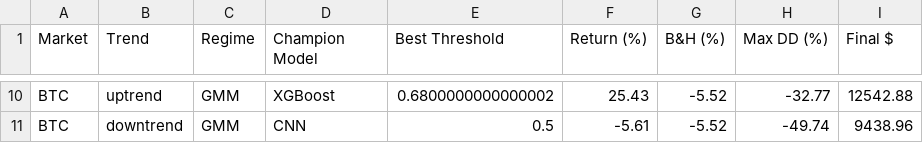
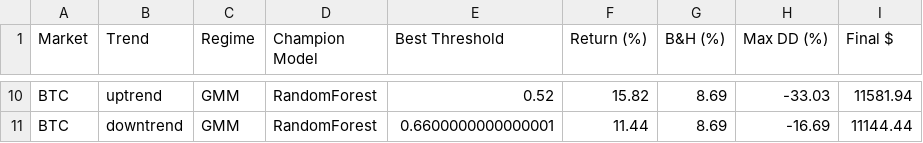
Before and after one commit to talnw1123/TrendReversal-Ai, a CSV file: backtest_champion_results.csv, drawn as a sheet; only a part is shown, gaps mark what is left out; the diff covers the shown part only; the diff names each change by its address in the sheet, - before the commit and + after, or states it on an @@ line.

Commit message:
update: update models, workflows, plots, and backtest results

```diff
--- a/backtest_champion_results.csv
+++ b/backtest_champion_results.csv
-D10 (Champion Model): XGBoost
+D10 (Champion Model): RandomForest
-E10 (Best Threshold): 0.6800000000000002
+E10 (Best Threshold): 0.52
-F10 (Return (%)): 25.43
+F10 (Return (%)): 15.82
-G10:G11 (B&H (%)): -5.52
+G10:G11 (B&H (%)): 8.69
-H10 (Max DD (%)): -32.77
+H10 (Max DD (%)): -33.03
-I10 (Final $): 12542.88
+I10 (Final $): 11581.94
-D11 (Champion Model): CNN
+D11 (Champion Model): RandomForest
-E11 (Best Threshold): 0.5
+E11 (Best Threshold): 0.6600000000000001
-F11 (Return (%)): -5.61
+F11 (Return (%)): 11.44
-H11 (Max DD (%)): -49.74
+H11 (Max DD (%)): -16.69
-I11 (Final $): 9438.96
+I11 (Final $): 11144.44
```
Also changed, not shown: 2 added rows, 2 removed rows and 29 edited cells elsewhere in this file, workflows/plot/backtest_results.csv, 34 other files.
